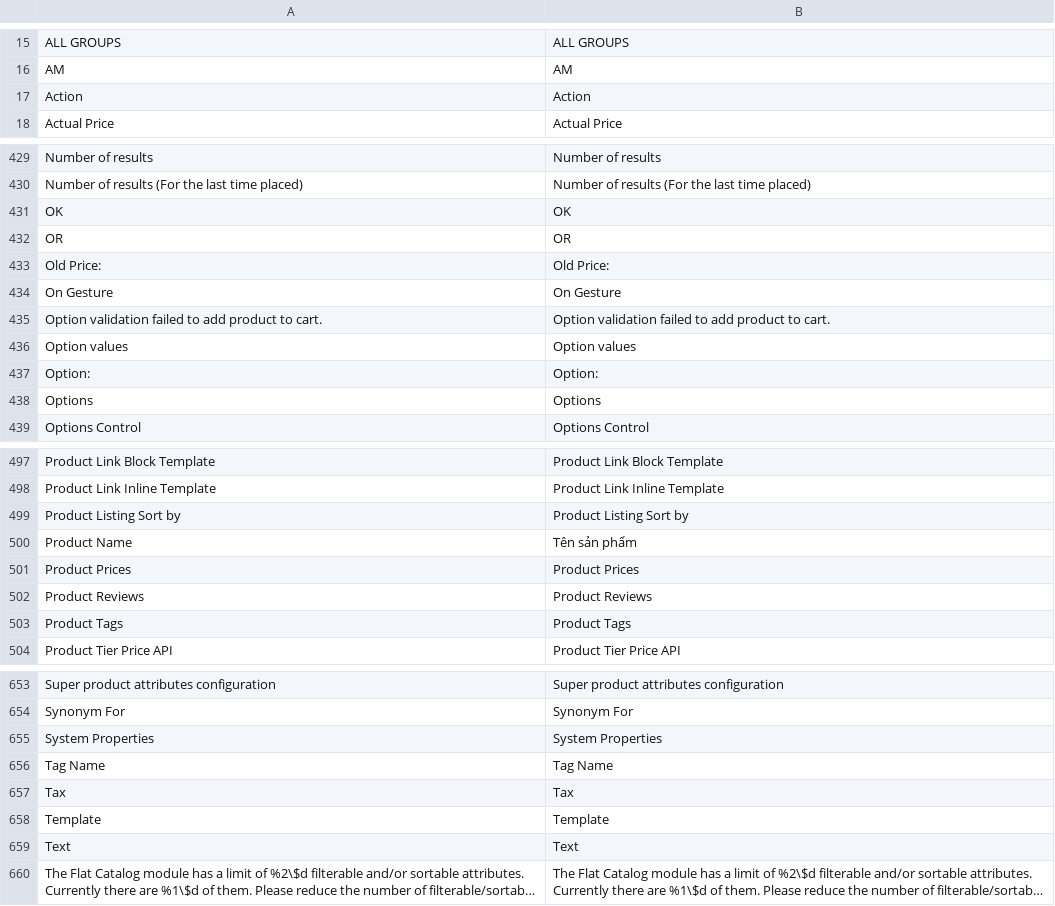
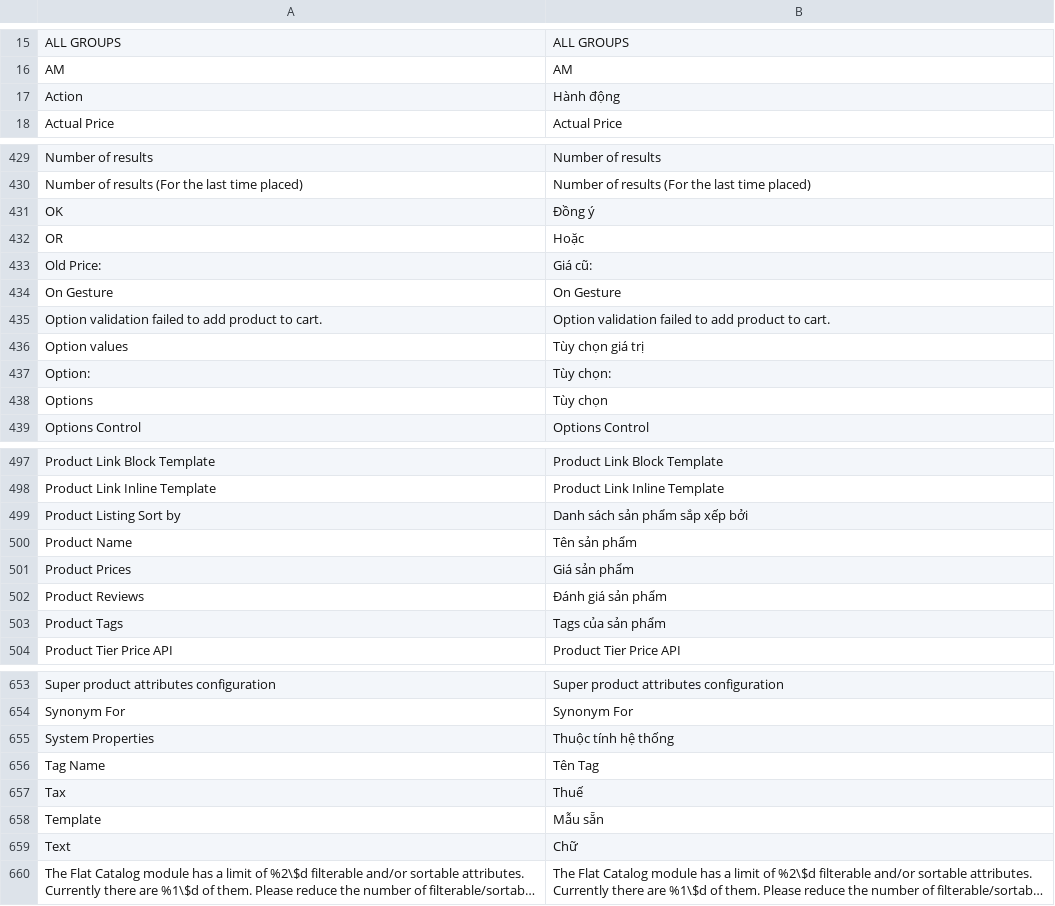
Before and after one commit to vanduc1102/viet-hoa-magento, a CSV file: vi_VN/Mage_Catalog.csv, drawn as a sheet; only a part is shown, gaps mark what is left out; long unchanged cells end in …; the diff covers the shown part only; the diff names each change by its address in the sheet, - before the commit and + after, or states it on an @@ line.

```diff
--- a/vi_VN/Mage_Catalog.csv
+++ b/vi_VN/Mage_Catalog.csv
-B17: Action
+B17: Hành động
-B431: OK
+B431: Đồng ý
-B432: OR
+B432: Hoặc
-B433: Old Price:
+B433: Giá cũ:
-B436: Option values
+B436: Tùy chọn giá trị
-B437: Option:
+B437: Tùy chọn:
-B438: Options
+B438: Tùy chọn
-B499: Product Listing Sort by
+B499: Danh sách sản phẩm sắp xếp bởi
-B501: Product Prices
+B501: Giá sản phẩm
-B502: Product Reviews
+B502: Đánh giá sản phẩm
-B503: Product Tags
+B503: Tags của sản phẩm
-B655: System Properties
+B655: Thuộc tính hệ thống
-B656: Tag Name
+B656: Tên Tag
-B657: Tax
+B657: Thuế
-B658: Template
+B658: Mẫu sẵn
-B659: Text
+B659: Chữ
```
Also changed, not shown: 46 edited cells elsewhere in this file, vi_VN/Mage_Adminhtml.csv, vi_VN/Mage_Sales.csv, 54 other files.
